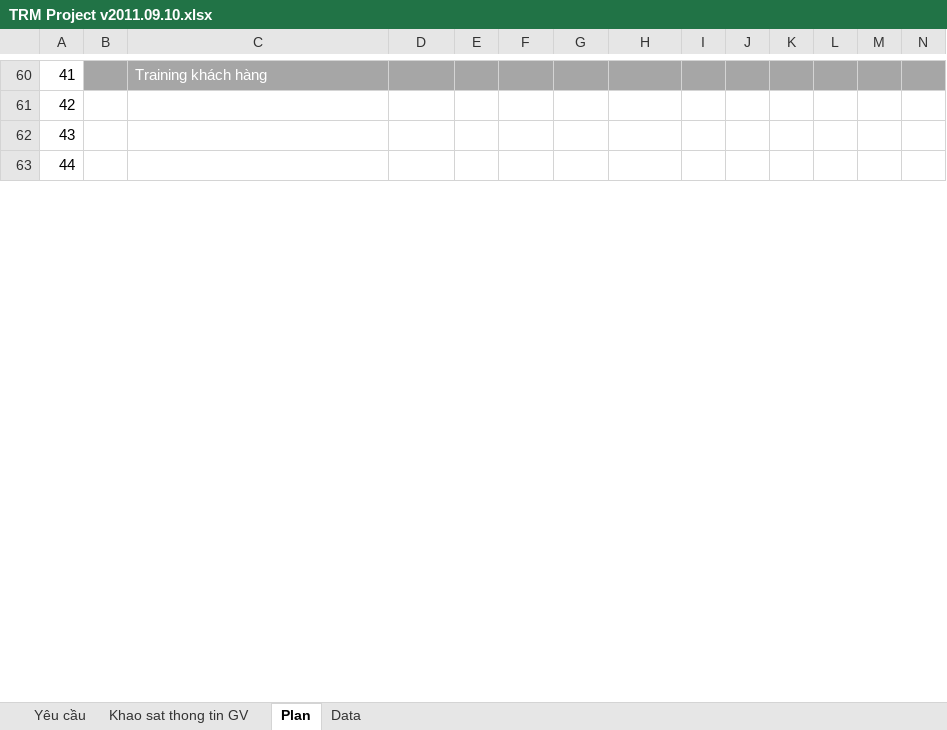
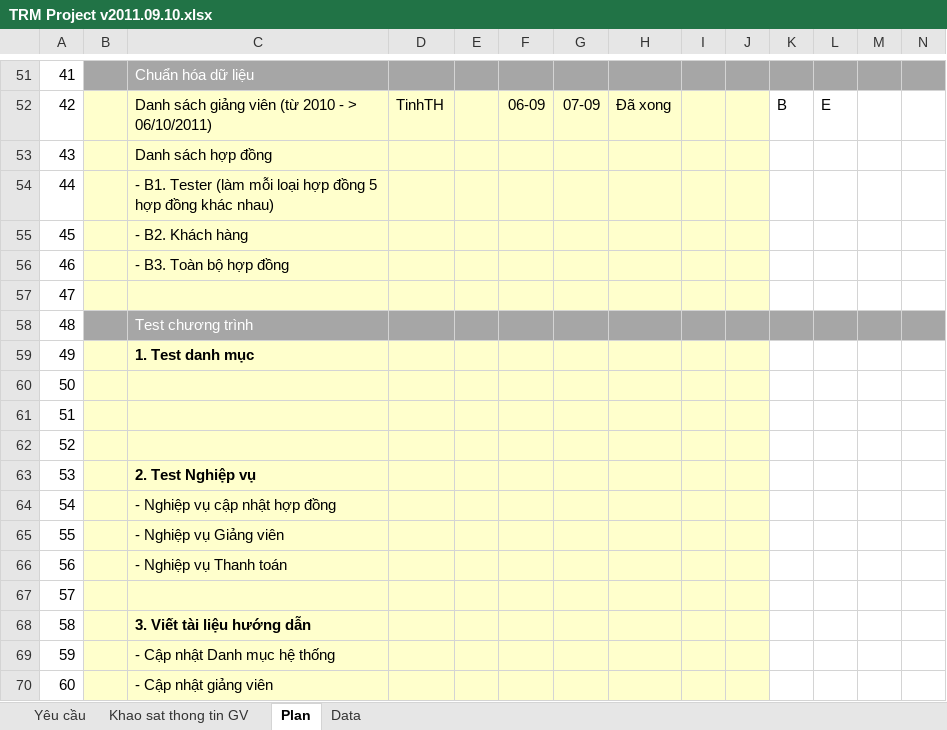
Before and after one commit to nguyendanhtu/project-trm, an Excel workbook: 01. Documents/TRM Project v2011.09.10.xlsx, sheet Plan, drawn as a sheet; only a part is shown, gaps mark what is left out; values as stored, in another font and other column widths than the file's, no borders; conditional formats not drawn; addresses are those after the commit; rows hold the shown columns only; the diff covers the shown part only; the diff names each change by its address in the sheet, - before the commit and + after, or states it on an @@ line.

```diff
--- a/01. Documents/TRM Project v2011.09.10.xlsx (sheet Plan)
+++ b/01. Documents/TRM Project v2011.09.10.xlsx (sheet Plan)
-C51: Training khách hàng
+C51: Chuẩn hóa dữ liệu
-B52:J54 fill: none
+B52:J54 fill: #FFFFCC
-C52: (empty)
+C52: Danh sách giảng viên (từ 2010 - > 06/10/2011)
-D52: (empty)
+D52: TinhTH
-F52: (empty)
+F52: 06-09
-G52: (empty)
+G52: 07-09
-H52: (empty)
+H52: Đã xong
-K52: (empty)
+K52: B
-L52: (empty)
+L52: E
-C53: (empty)
+C53: Danh sách hợp đồng
-C54: (empty)
+C54: - B1. Tester (làm mỗi loại hợp đồng 5 hợp đồng khác nhau)
+row 55: 45 |  | - B2. Khách hàng
+row 56: 46 |  | - B3. Toàn bộ hợp đồng
+row 57: 47
+row 58: 48 |  | Test chương trình
+row 59: 49 |  | 1. Test danh mục
+row 60: 50
+row 61: 51
+row 62: 52
+row 63: 53 |  | 2. Test Nghiệp vụ
+row 64: 54 |  | - Nghiệp vụ cập nhật hợp đồng
+row 65: 55 |  | - Nghiệp vụ Giảng viên
+row 66: 56 |  | - Nghiệp vụ Thanh toán
+row 67: 57
+row 68: 58 |  | 3. Viết tài liệu hướng dẫn
+row 69: 59 |  | - Cập nhật Danh mục hệ thống
+row 70: 60 |  | - Cập nhật giảng viên
```
Also changed, not shown: 13 added rows, 9 removed rows, 71 edited cells and cell formats elsewhere in this sheet, formulas that keep their value.
